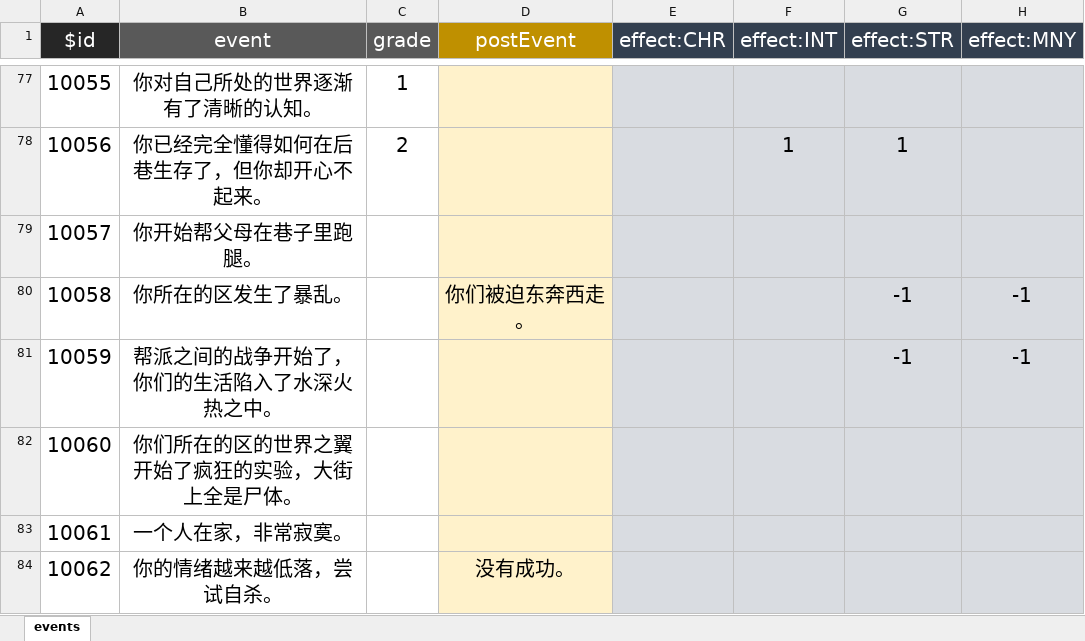
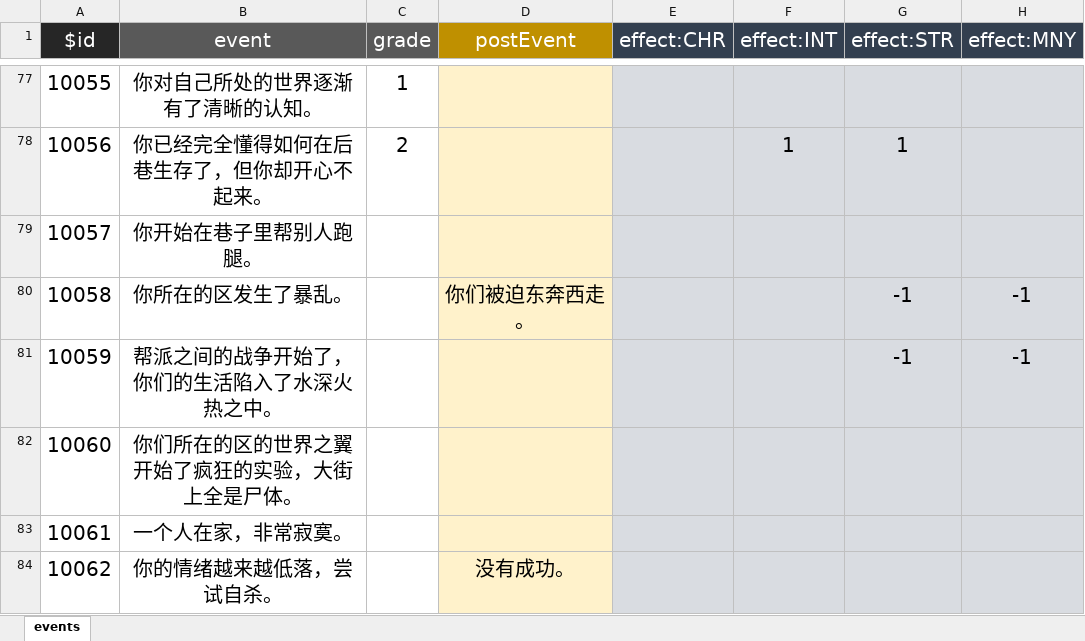
Before and after one commit to ZengXiaoPi/PM-life-restart, an Excel workbook: data/zh-cn/events.xlsx, sheet events, drawn as a sheet; only a part is shown, gaps mark what is left out; values as stored, in another font and other column widths than the file's, no borders; the diff covers the shown part only; the diff names each change by its address in the sheet, - before the commit and + after, or states it on an @@ line.

```diff
--- a/data/zh-cn/events.xlsx (sheet events)
+++ b/data/zh-cn/events.xlsx (sheet events)
-B79 (event): 你开始帮父母在巷子里跑腿。
+B79 (event): 你开始在巷子里帮别人跑腿。
```
Also changed, not shown: 37 edited cells elsewhere in this sheet, data/zh-cn/achievement.xlsx, data/zh-cn/age.xlsx, 3 other files.
